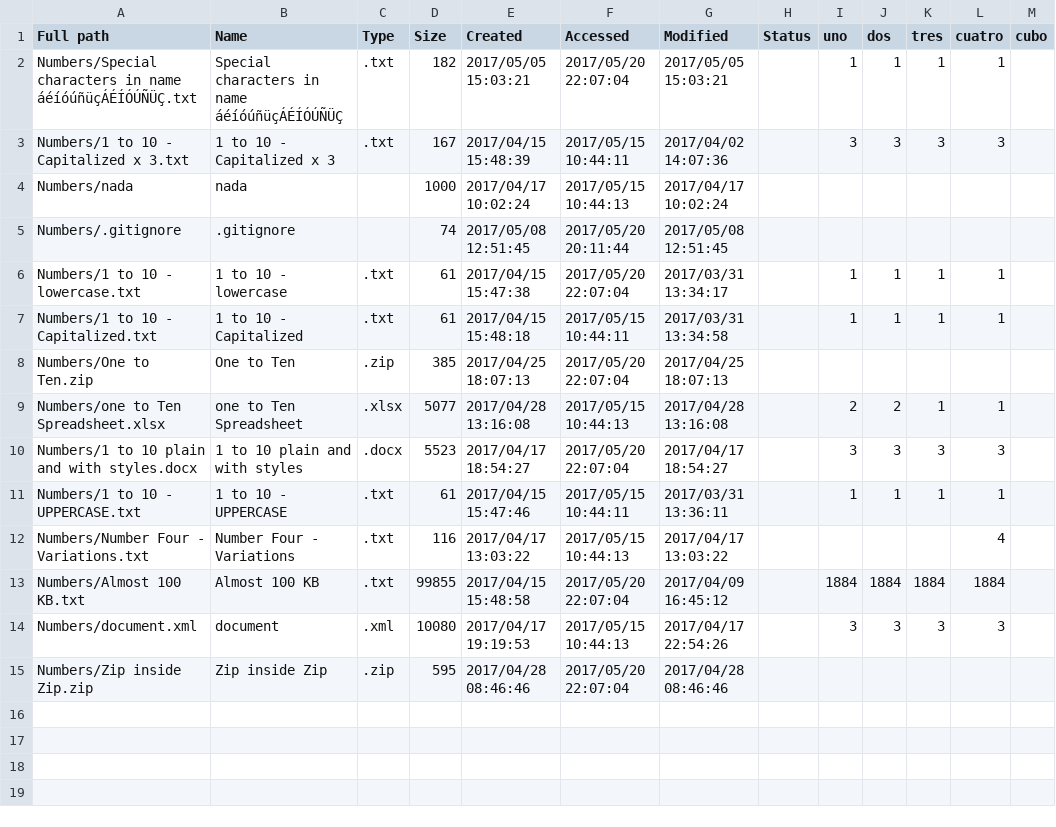
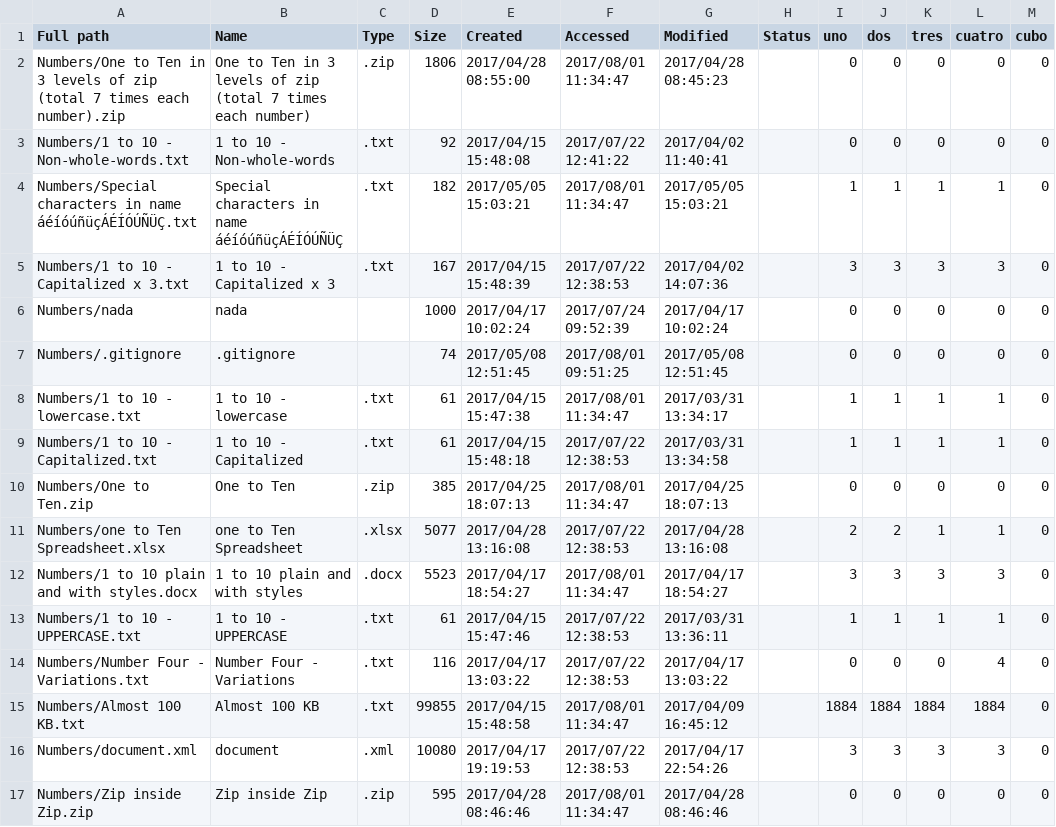
Before and after one commit to rodrigorila/FileTextAnalysis, a CSV file: TestFiles/Numbers_List_Words.csv, drawn as a sheet.

```diff
--- a/TestFiles/Numbers_List_Words.csv
+++ b/TestFiles/Numbers_List_Words.csv
@@ -1,15 +1,17 @@
 Full path,Name,Type,Size,Created,Accessed,Modified,Status,uno,dos,tres,cuatro,cubo
-Numbers/Special characters in name áéíóúñüçÁÉÍÓÚÑÜÇ.txt,Special characters in name áéíóúñüçÁÉÍÓÚÑÜÇ,.txt,182,2017/05/05 15:03:21,2017/05/20 22:07:04,2017/05/05 15:03:21,,1,1,1,1,
-Numbers/1 to 10 - Capitalized x 3.txt,1 to 10 - Capitalized x 3,.txt,167,2017/04/15 15:48:39,2017/05/15 10:44:11,2017/04/02 14:07:36,,3,3,3,3,
-Numbers/nada,nada,,1000,2017/04/17 10:02:24,2017/05/15 10:44:13,2017/04/17 10:02:24,,,,,,
-Numbers/.gitignore,.gitignore,,74,2017/05/08 12:51:45,2017/05/20 20:11:44,2017/05/08 12:51:45,,,,,,
-Numbers/1 to 10 - lowercase.txt,1 to 10 - lowercase,.txt,61,2017/04/15 15:47:38,2017/05/20 22:07:04,2017/03/31 13:34:17,,1,1,1,1,
-Numbers/1 to 10 - Capitalized.txt,1 to 10 - Capitalized,.txt,61,2017/04/15 15:48:18,2017/05/15 10:44:11,2017/03/31 13:34:58,,1,1,1,1,
-Numbers/One to Ten.zip,One to Ten,.zip,385,2017/04/25 18:07:13,2017/05/20 22:07:04,2017/04/25 18:07:13,,,,,,
-Numbers/one to Ten Spreadsheet.xlsx,one to Ten Spreadsheet,.xlsx,5077,2017/04/28 13:16:08,2017/05/15 10:44:13,2017/04/28 13:16:08,,2,2,1,1,
-Numbers/1 to 10 plain and with styles.docx,1 to 10 plain and with styles,.docx,5523,2017/04/17 18:54:27,2017/05/20 22:07:04,2017/04/17 18:54:27,,3,3,3,3,
-Numbers/1 to 10 - UPPERCASE.txt,1 to 10 - UPPERCASE,.txt,61,2017/04/15 15:47:46,2017/05/15 10:44:11,2017/03/31 13:36:11,,1,1,1,1,
-Numbers/Number Four - Variations.txt,Number Four - Variations,.txt,116,2017/04/17 13:03:22,2017/05/15 10:44:13,2017/04/17 13:03:22,,,,,4,
-Numbers/Almost 100 KB.txt,Almost 100 KB,.txt,99855,2017/04/15 15:48:58,2017/05/20 22:07:04,2017/04/09 16:45:12,,1884,1884,1884,1884,
-Numbers/document.xml,document,.xml,10080,2017/04/17 19:19:53,2017/05/15 10:44:13,2017/04/17 22:54:26,,3,3,3,3,
-Numbers/Zip inside Zip.zip,Zip inside Zip,.zip,595,2017/04/28 08:46:46,2017/05/20 22:07:04,2017/04/28 08:46:46,,,,,,
+Numbers/One to Ten in 3 levels of zip (total 7 times each number).zip,One to Ten in 3 levels of zip (total 7 times each number),.zip,1806,2017/04/28 08:55:00,2017/08/01 11:34:47,2017/04/28 08:45:23,,0,0,0,0,0
+Numbers/1 to 10 - Non-whole-words.txt,1 to 10 - Non-whole-words,.txt,92,2017/04/15 15:48:08,2017/07/22 12:41:22,2017/04/02 11:40:41,,0,0,0,0,0
+Numbers/Special characters in name áéíóúñüçÁÉÍÓÚÑÜÇ.txt,Special characters in name áéíóúñüçÁÉÍÓÚÑÜÇ,.txt,182,2017/05/05 15:03:21,2017/08/01 11:34:47,2017/05/05 15:03:21,,1,1,1,1,0
+Numbers/1 to 10 - Capitalized x 3.txt,1 to 10 - Capitalized x 3,.txt,167,2017/04/15 15:48:39,2017/07/22 12:38:53,2017/04/02 14:07:36,,3,3,3,3,0
+Numbers/nada,nada,,1000,2017/04/17 10:02:24,2017/07/24 09:52:39,2017/04/17 10:02:24,,0,0,0,0,0
+Numbers/.gitignore,.gitignore,,74,2017/05/08 12:51:45,2017/08/01 09:51:25,2017/05/08 12:51:45,,0,0,0,0,0
+Numbers/1 to 10 - lowercase.txt,1 to 10 - lowercase,.txt,61,2017/04/15 15:47:38,2017/08/01 11:34:47,2017/03/31 13:34:17,,1,1,1,1,0
+Numbers/1 to 10 - Capitalized.txt,1 to 10 - Capitalized,.txt,61,2017/04/15 15:48:18,2017/07/22 12:38:53,2017/03/31 13:34:58,,1,1,1,1,0
+Numbers/One to Ten.zip,One to Ten,.zip,385,2017/04/25 18:07:13,2017/08/01 11:34:47,2017/04/25 18:07:13,,0,0,0,0,0
+Numbers/one to Ten Spreadsheet.xlsx,one to Ten Spreadsheet,.xlsx,5077,2017/04/28 13:16:08,2017/07/22 12:38:53,2017/04/28 13:16:08,,2,2,1,1,0
+Numbers/1 to 10 plain and with styles.docx,1 to 10 plain and with styles,.docx,5523,2017/04/17 18:54:27,2017/08/01 11:34:47,2017/04/17 18:54:27,,3,3,3,3,0
+Numbers/1 to 10 - UPPERCASE.txt,1 to 10 - UPPERCASE,.txt,61,2017/04/15 15:47:46,2017/07/22 12:38:53,2017/03/31 13:36:11,,1,1,1,1,0
+Numbers/Number Four - Variations.txt,Number Four - Variations,.txt,116,2017/04/17 13:03:22,2017/07/22 12:38:53,2017/04/17 13:03:22,,0,0,0,4,0
+Numbers/Almost 100 KB.txt,Almost 100 KB,.txt,99855,2017/04/15 15:48:58,2017/08/01 11:34:47,2017/04/09 16:45:12,,1884,1884,1884,1884,0
+Numbers/document.xml,document,.xml,10080,2017/04/17 19:19:53,2017/07/22 12:38:53,2017/04/17 22:54:26,,3,3,3,3,0
+Numbers/Zip inside Zip.zip,Zip inside Zip,.zip,595,2017/04/28 08:46:46,2017/08/01 11:34:47,2017/04/28 08:46:46,,0,0,0,0,0
```
Also changed, not shown: TestFiles/Numbers_List_All.csv, TestFiles/Numbers_List_Filtered.csv, 10 other files.
